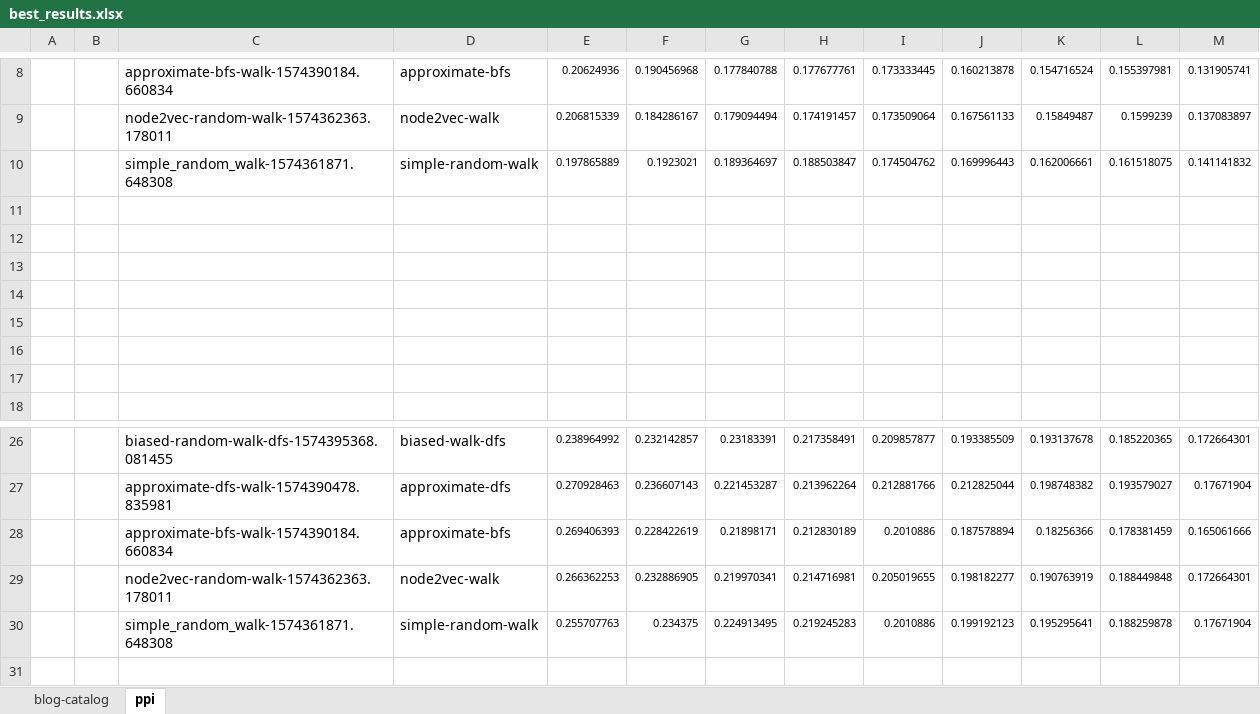
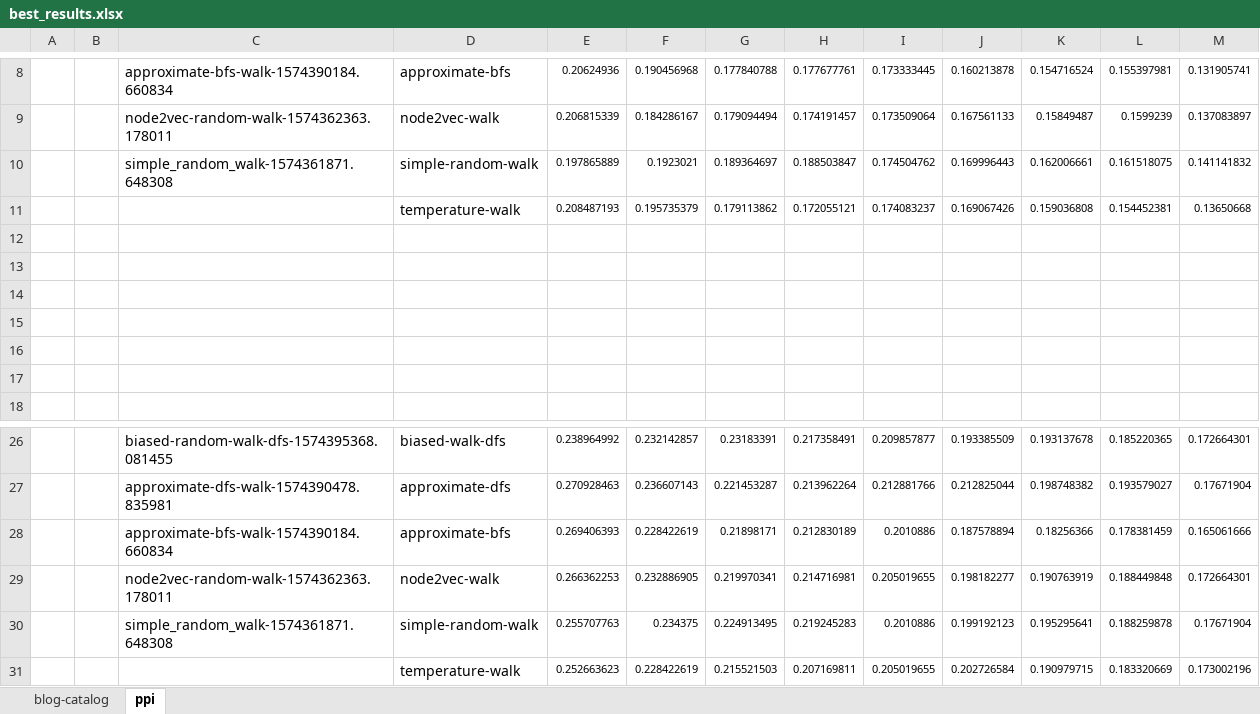
Before and after one commit to GuanSuns/Graph-Embedding-Algorithms, an Excel workbook: evaluation/best_results.xlsx, sheet ppi, drawn as a sheet; only a part is shown, gaps mark what is left out; values as stored, in another font and other column widths than the file's, no borders; charts and pictures not drawn; the diff names each change by its address in the sheet, - before the commit and + after, or states it on an @@ line.

Commit message:
add reinforced random walk

```diff
--- a/evaluation/best_results.xlsx (sheet ppi)
+++ b/evaluation/best_results.xlsx (sheet ppi)
-row 11: (empty)
+row 11:  |  |  | temperature-walk | 0.208487193 | 0.195735379 | 0.179113862 | 0.172055121 | 0.174083237 | 0.169067426 | 0.159036808 | 0.154452381 | 0.13650668
+row 31:  |  |  | temperature-walk | 0.252663623 | 0.228422619 | 0.215521503 | 0.207169811 | 0.205019655 | 0.202726584 | 0.190979715 | 0.183320669 | 0.173002196
```
Also changed, not shown: sheet blog-catalog, charts or pictures, 11 other files.
